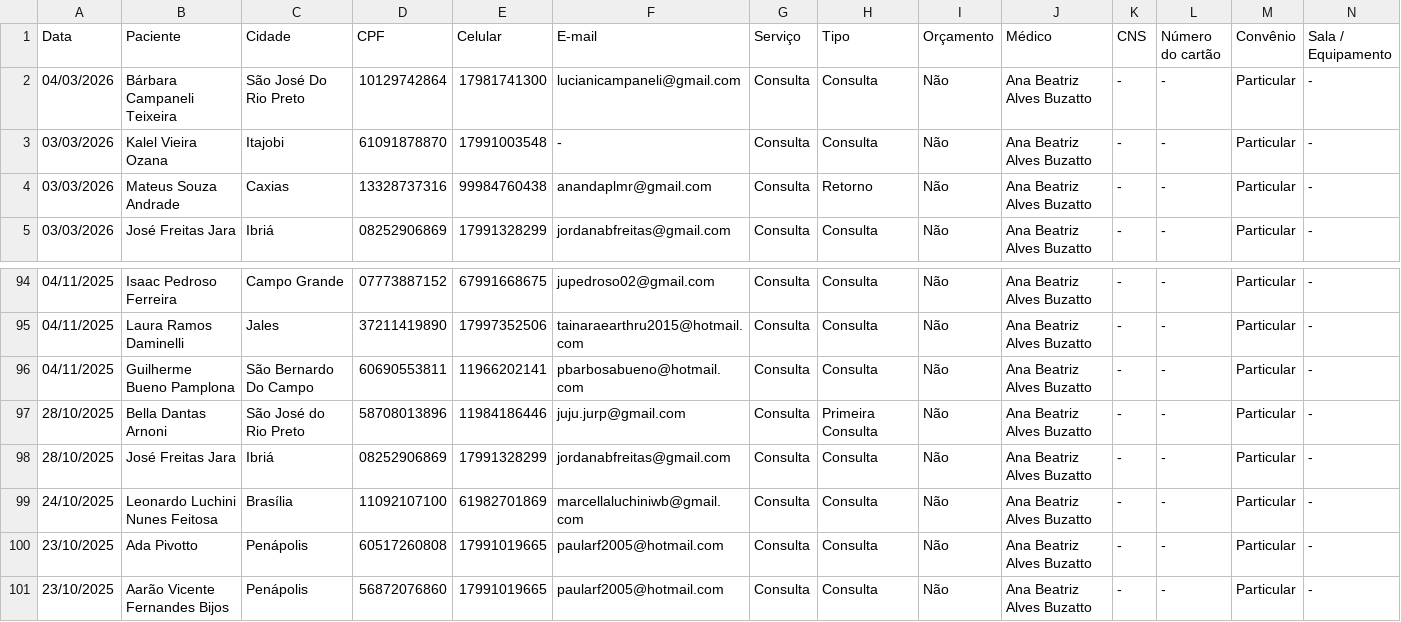
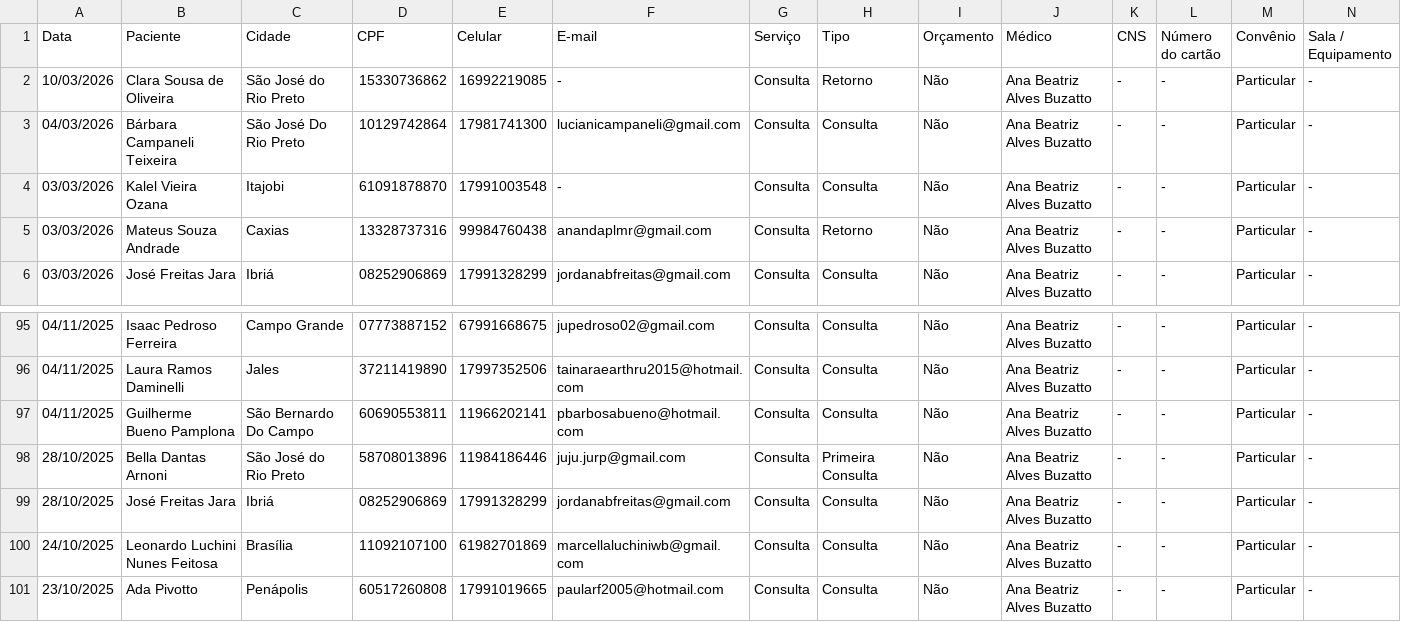
Before and after one commit to tabclin/dashboard-carteira, a CSV file: relatorio-atendimentos.csv, drawn as a sheet; only a part is shown, gaps mark what is left out; removed rows and columns are numbered as before the commit, all else as after; rows hold the shown columns only; the diff names each change by its address in the sheet, - before the commit and + after, or states it on an @@ line.

```diff
--- a/relatorio-atendimentos.csv
+++ b/relatorio-atendimentos.csv
+row 2: 10/03/2026 | Clara Sousa de Oliveira | São José do Rio Preto | 15330736862 | 16992219085 | - | Consulta | Retorno | Não | Ana Beatriz Alves Buzatto | - | - | Particular | -
-row 101: 23/10/2025 | Aarão Vicente Fernandes Bijos | Penápolis | 56872076860 | 17991019665 | paularf2005@hotmail.com | Consulta | Consulta | Não | Ana Beatriz Alves Buzatto | - | - | Particular | -
```
Also changed, not shown: table_agenda_relatorio.csv, 2 other files.
